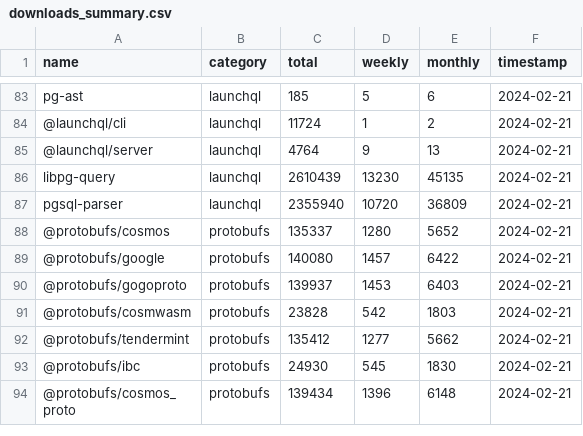
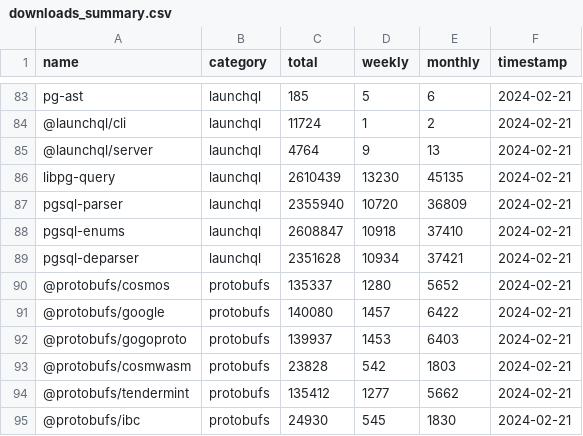
Before and after one commit to cosmology-tech/lib-count, a CSV file: output/downloads_summary.csv, drawn as a sheet; only a part is shown, gaps mark what is left out; the shorter side is filled out with more unchanged rows.

```diff
--- a/output/downloads_summary.csv
+++ b/output/downloads_summary.csv
@@ -87,2 +87,4 @@
 "pgsql-parser","launchql",2355940,10720,36809,"2024-02-21"
+"pgsql-enums","launchql",2608847,10918,37410,"2024-02-21"
+"pgsql-deparser","launchql",2351628,10934,37421,"2024-02-21"
 "@protobufs/cosmos","protobufs",135337,1280,5652,"2024-02-21"
```
Also changed, not shown: output/historical/downloads_summary_2024-02-21.csv, 10 other files.
